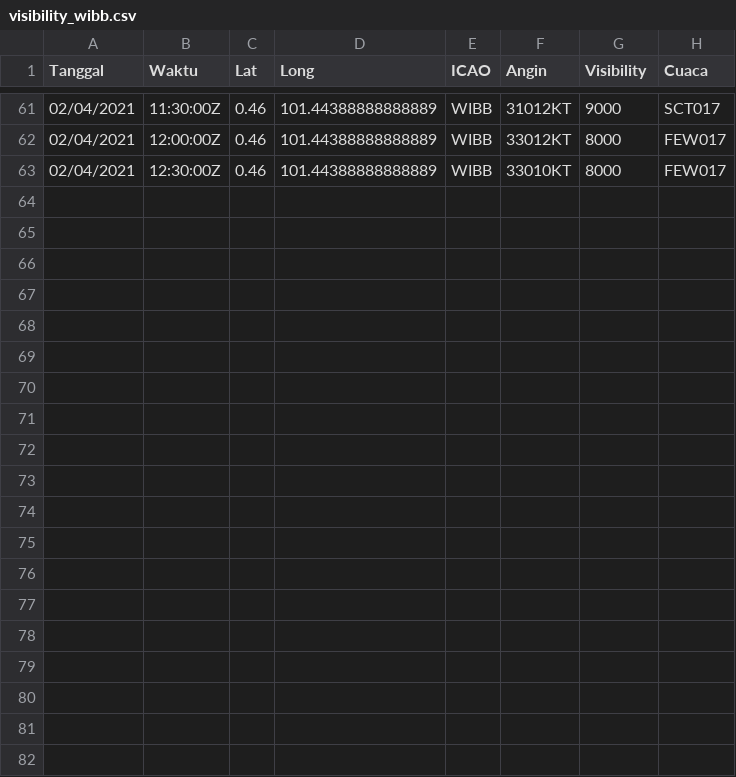
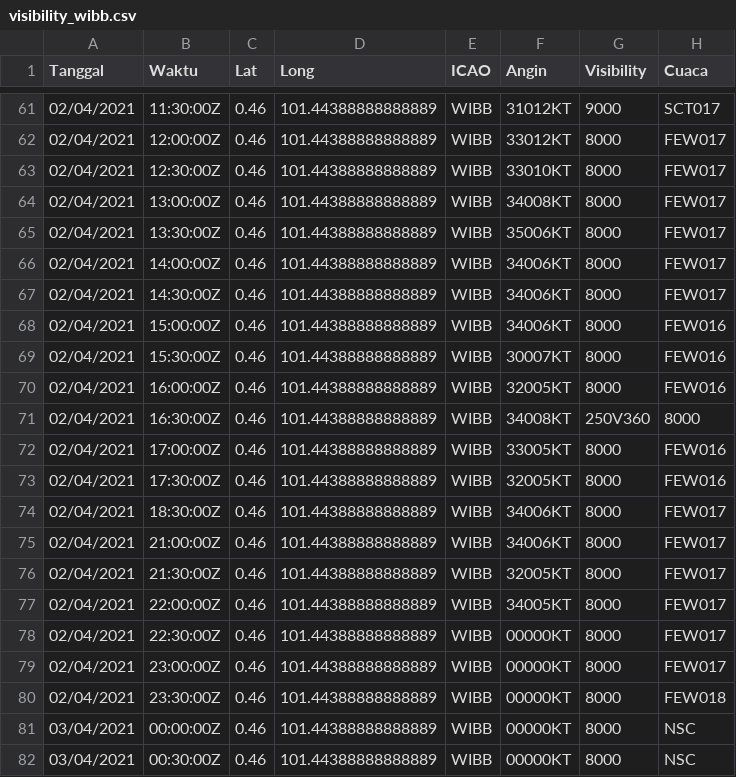
Before and after one commit to miko89/spartan_fdrs, a CSV file: data/visibility_wibb.csv, drawn as a sheet; only a part is shown, gaps mark what is left out; the diff names each change by its address in the sheet, - before the commit and + after, or states it on an @@ line.

```diff
--- a/data/visibility_wibb.csv
+++ b/data/visibility_wibb.csv
+row 64: 02/04/2021 | 13:00:00Z | 0.46 | 101.44388888888889 | WIBB | 34008KT | 8000 | FEW017
+row 65: 02/04/2021 | 13:30:00Z | 0.46 | 101.44388888888889 | WIBB | 35006KT | 8000 | FEW017
+row 66: 02/04/2021 | 14:00:00Z | 0.46 | 101.44388888888889 | WIBB | 34006KT | 8000 | FEW017
+row 67: 02/04/2021 | 14:30:00Z | 0.46 | 101.44388888888889 | WIBB | 34006KT | 8000 | FEW017
+row 68: 02/04/2021 | 15:00:00Z | 0.46 | 101.44388888888889 | WIBB | 34006KT | 8000 | FEW016
+row 69: 02/04/2021 | 15:30:00Z | 0.46 | 101.44388888888889 | WIBB | 30007KT | 8000 | FEW016
+row 70: 02/04/2021 | 16:00:00Z | 0.46 | 101.44388888888889 | WIBB | 32005KT | 8000 | FEW016
+row 71: 02/04/2021 | 16:30:00Z | 0.46 | 101.44388888888889 | WIBB | 34008KT | 250V360 | 8000
+row 72: 02/04/2021 | 17:00:00Z | 0.46 | 101.44388888888889 | WIBB | 33005KT | 8000 | FEW016
+row 73: 02/04/2021 | 17:30:00Z | 0.46 | 101.44388888888889 | WIBB | 32005KT | 8000 | FEW016
+row 74: 02/04/2021 | 18:30:00Z | 0.46 | 101.44388888888889 | WIBB | 34006KT | 8000 | FEW017
+row 75: 02/04/2021 | 21:00:00Z | 0.46 | 101.44388888888889 | WIBB | 34006KT | 8000 | FEW017
+row 76: 02/04/2021 | 21:30:00Z | 0.46 | 101.44388888888889 | WIBB | 32005KT | 8000 | FEW017
+row 77: 02/04/2021 | 22:00:00Z | 0.46 | 101.44388888888889 | WIBB | 34005KT | 8000 | FEW017
+row 78: 02/04/2021 | 22:30:00Z | 0.46 | 101.44388888888889 | WIBB | 00000KT | 8000 | FEW017
+row 79: 02/04/2021 | 23:00:00Z | 0.46 | 101.44388888888889 | WIBB | 00000KT | 8000 | FEW017
+row 80: 02/04/2021 | 23:30:00Z | 0.46 | 101.44388888888889 | WIBB | 00000KT | 8000 | FEW018
+row 81: 03/04/2021 | 00:00:00Z | 0.46 | 101.44388888888889 | WIBB | 00000KT | 8000 | NSC
+row 82: 03/04/2021 | 00:30:00Z | 0.46 | 101.44388888888889 | WIBB | 00000KT | 8000 | NSC
```
Also changed, not shown: data/visibility.csv, data/visibility_wagg.csv, 15 other files.
